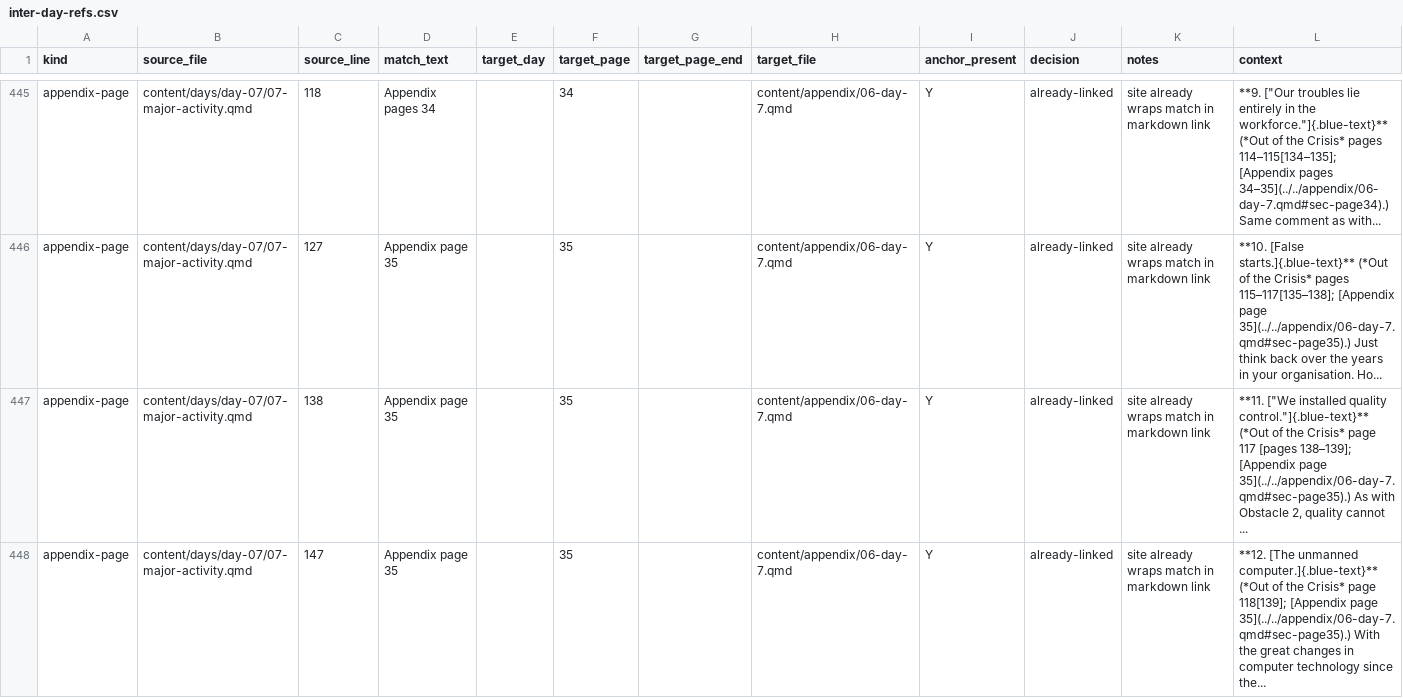
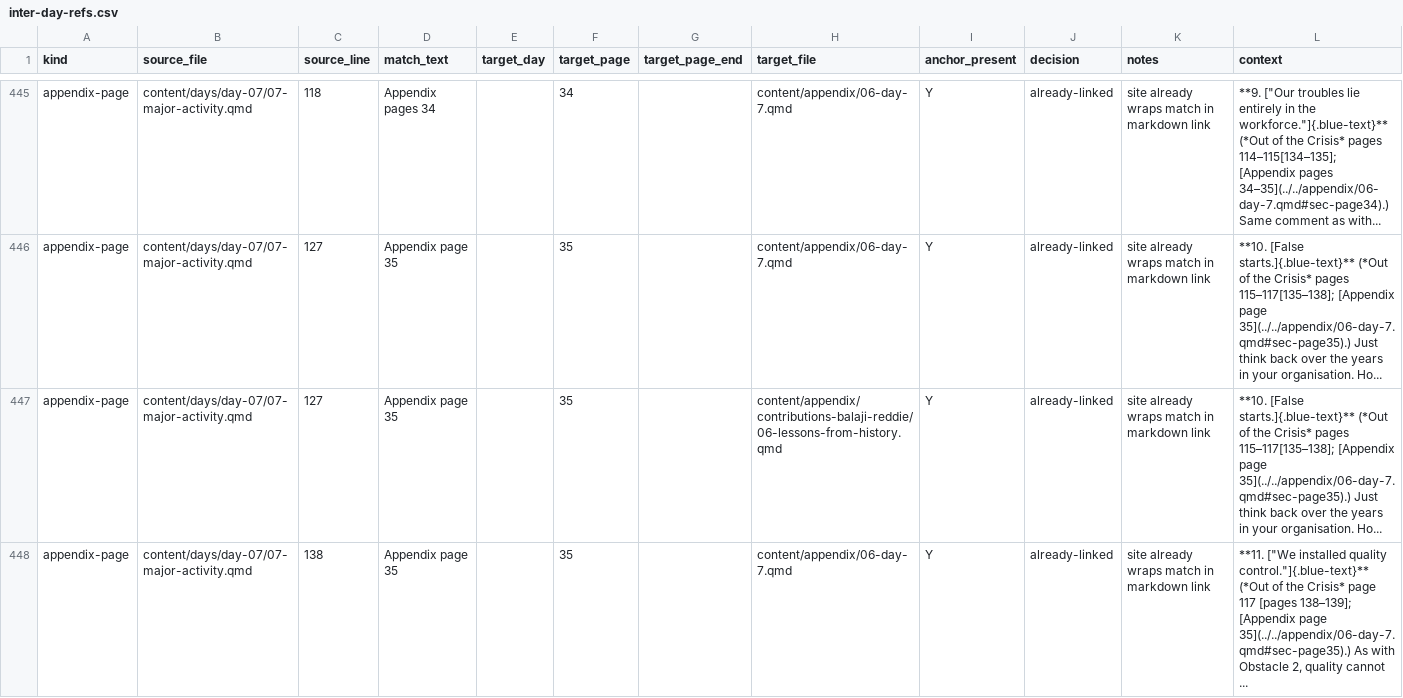
Before and after one commit to lddurbin/twelve_days_to_deming, a CSV file: workflow/inter-day-refs.csv, drawn as a sheet; only a part is shown, gaps mark what is left out; the shorter side is filled out with more unchanged rows; the diff covers the shown part only; the diff names each change by its address in the sheet, - before the commit and + after, or states it on an @@ line.

```diff
--- a/workflow/inter-day-refs.csv
+++ b/workflow/inter-day-refs.csv
+row 447: appendix-page | content/days/day-07/07-major-activity.qmd | 127 | Appendix page 35 |  | 35 |  | content/appendix/contributions-balaji-reddie/06-lessons-from-history.qmd | Y | already-linked | site already wraps match in markdown link | **10. [False starts.]{.blue-text}** (*Out of the Crisis* pages 115–117[135–138]; [Appendix page 35](../../appendix/06-day-7.qmd#sec-page35).) Just think back over the years in your organisation. Ho...
```
Also changed, not shown: 2 added rows elsewhere in this file, workflow/bare-page-refs.csv, 23 other files.
